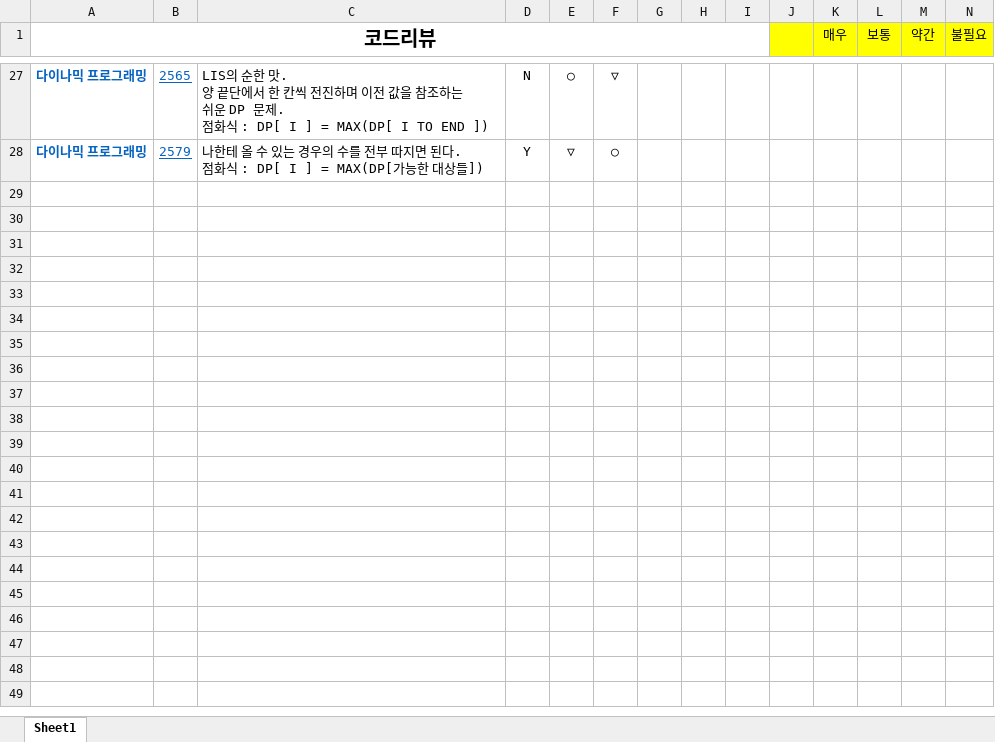
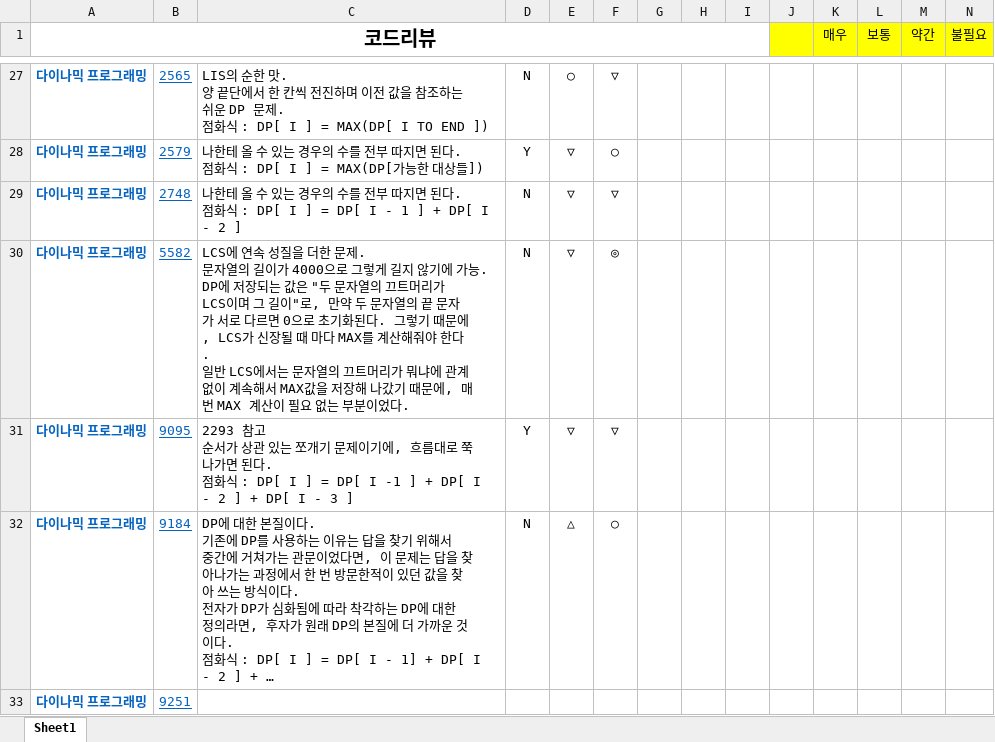
Before and after one commit to shinjh0305-jhshin/Algorithm_CPP, an Excel workbook: 코드리뷰.xlsx, sheet Sheet1, drawn as a sheet; only a part is shown, gaps mark what is left out; values as stored, in another font and other column widths than the file's, no borders; conditional formats not drawn; ↵ is a line break in a cell; the diff names each change by its address in the sheet, - before the commit and + after, or states it on an @@ line.

Commit message:
0429 코드리뷰

```diff
--- a/코드리뷰.xlsx (sheet Sheet1)
+++ b/코드리뷰.xlsx (sheet Sheet1)
+row 29: 다이나믹 프로그래밍 | 2748 | 나한테 올 수 있는 경우의 수를 전부 따지면 된다. ↵ 점화식 : DP[ I ] = DP[ I - 1 ] + DP[ I - 2 ] | N | ▽ | ▽
+row 30: 다이나믹 프로그래밍 | 5582 | LCS에 연속 성질을 더한 문제. ↵ 문자열의 길이가 4000으로 그렇게 길지 않기에 가능. ↵ DP에 저장되는 값은 "두 문자열의 끄트머리가 LCS이며 그 길이"로, 만약 두 문자열의 끝 문자가 서로 다르면 0으로 초기화된다. 그렇기 때문에, LCS가 신장될 때 마다 MAX를 계산해줘야 한다. ↵ 일반 LCS에서는 문자열의 끄트머리가 뭐냐에 관계없이 계속해서 MAX값을 저장해 나갔기 때문에, 매번 MAX 계산이 필요 없는 부분이었다. | N | ▽ | ◎
+row 31: 다이나믹 프로그래밍 | 9095 | 2293 참고 ↵ 순서가 상관 있는 쪼개기 문제이기에, 흐름대로 쭉 나가면 된다. ↵ 점화식 : DP[ I ] = DP[ I -1 ] + DP[ I - 2 ] + DP[ I - 3 ] | Y | ▽ | ▽
+row 32: 다이나믹 프로그래밍 | 9184 | DP에 대한 본질이다. ↵ 기존에 DP를 사용하는 이유는 답을 찾기 위해서 중간에 거쳐가는 관문이었다면, 이 문제는 답을 찾아나가는 과정에서 한 번 방문한적이 있던 값을 찾아 쓰는 방식이다. ↵ 전자가 DP가 심화됨에 따라 착각하는 DP에 대한 정의라면, 후자가 원래 DP의 본질에 더 가까운 것이다. ↵ 점화식 : DP[ I ] = DP[ I - 1] + DP[ I - 2 ] + … | N | △ | ○
+row 33: 다이나믹 프로그래밍 | 9251
```
Also changed, not shown: 3 other files.
